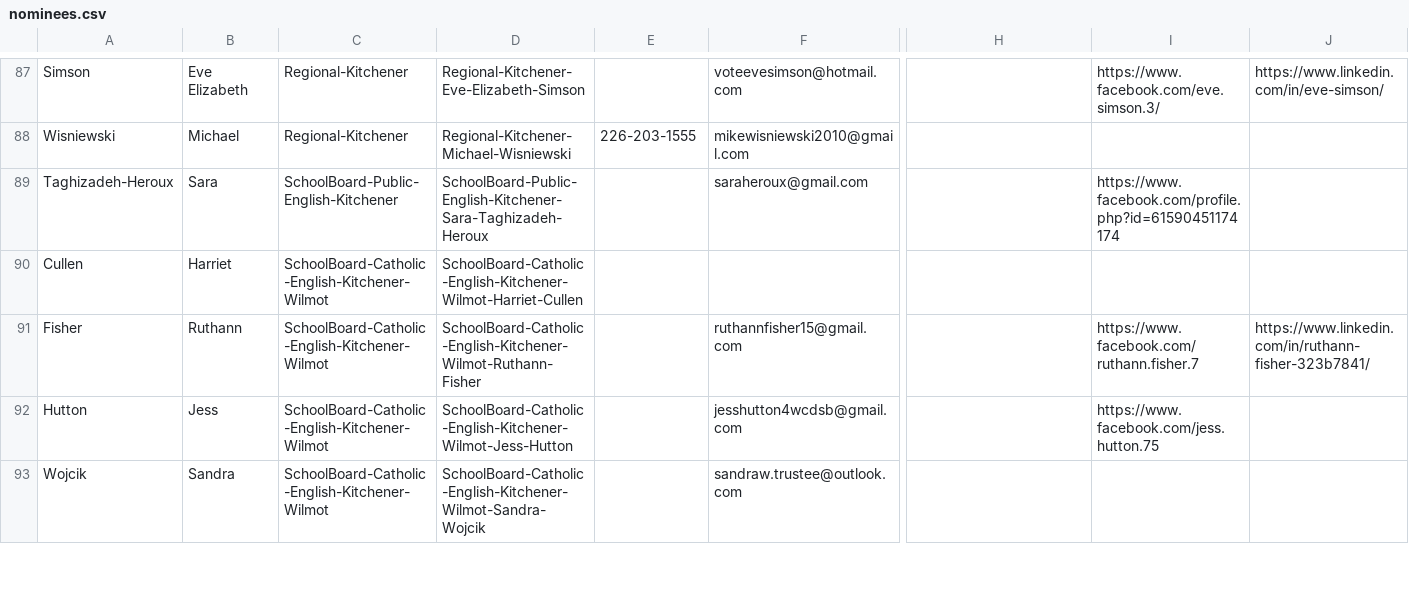
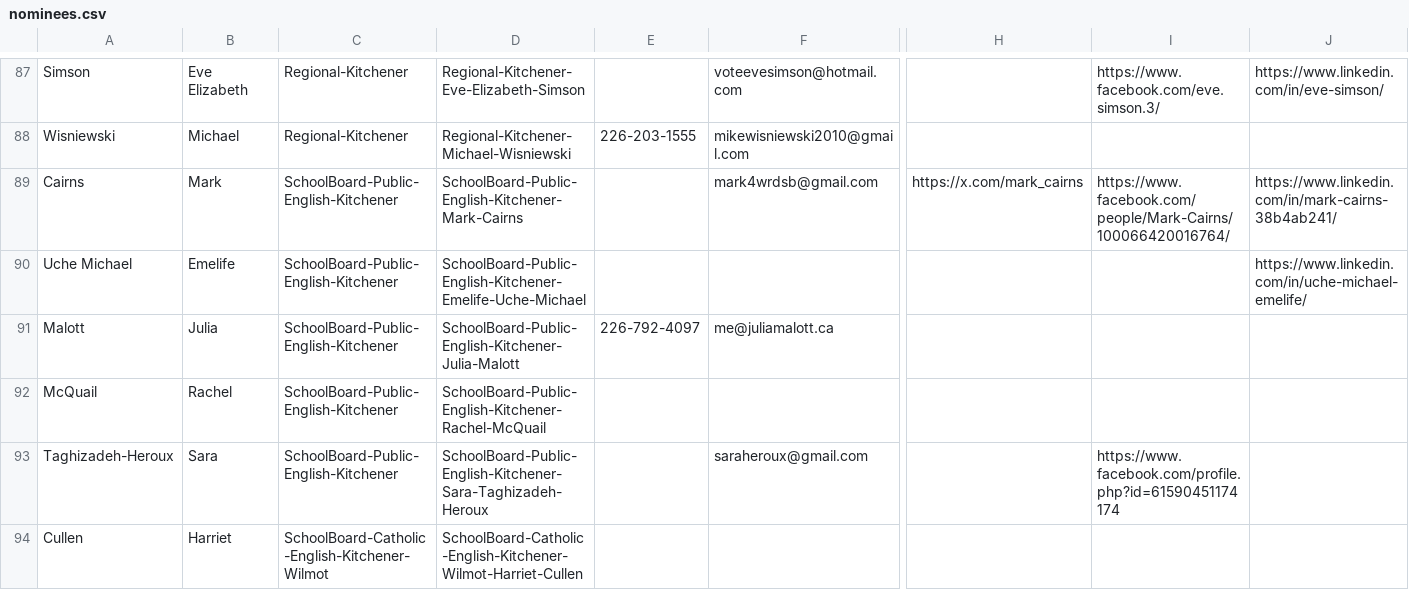
Before and after one commit to CivicTechWR/WRVotesPlaceholder, a CSV file: docs/_data/sync/nominees.csv, drawn as a sheet; only a part is shown, gaps mark what is left out; the shorter side is filled out with more unchanged rows; rows hold the shown columns only; the diff names each change by its address in the sheet, - before the commit and + after, or states it on an @@ line.

Commit message:
Auto-commit: updated nominees.csv from Google Docs

```diff
--- a/docs/_data/sync/nominees.csv
+++ b/docs/_data/sync/nominees.csv
+row 89: Cairns | Mark | SchoolBoard-Public-English-Kitchener | SchoolBoard-Public-English-Kitchener-Mark-Cairns |  | mark4wrdsb@gmail.com | https://x.com/mark_cairns | https://www.facebook.com/people/Mark-Cairns/100066420016764/ | https://www.linkedin.com/in/mark-cairns-38b4ab241/
+row 90: Uche Michael | Emelife | SchoolBoard-Public-English-Kitchener | SchoolBoard-Public-English-Kitchener-Emelife-Uche-Michael |  |  |  |  | https://www.linkedin.com/in/uche-michael-emelife/
+row 91: Malott | Julia | SchoolBoard-Public-English-Kitchener | SchoolBoard-Public-English-Kitchener-Julia-Malott | 226-792-4097 | me@juliamalott.ca
+row 92: McQuail | Rachel | SchoolBoard-Public-English-Kitchener | SchoolBoard-Public-English-Kitchener-Rachel-McQuail
```
